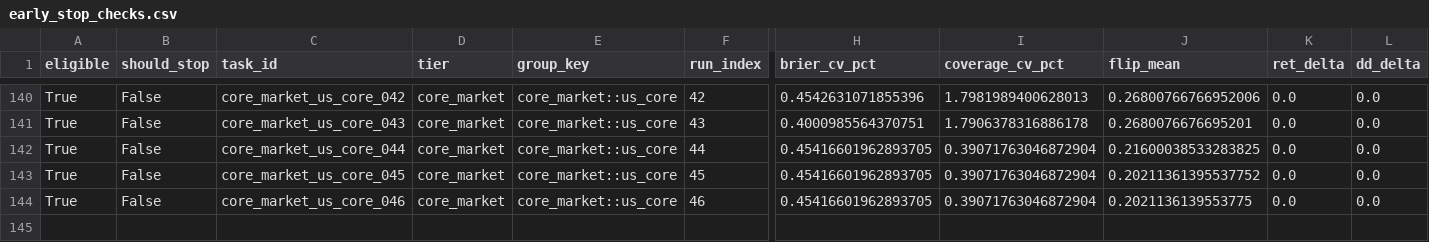
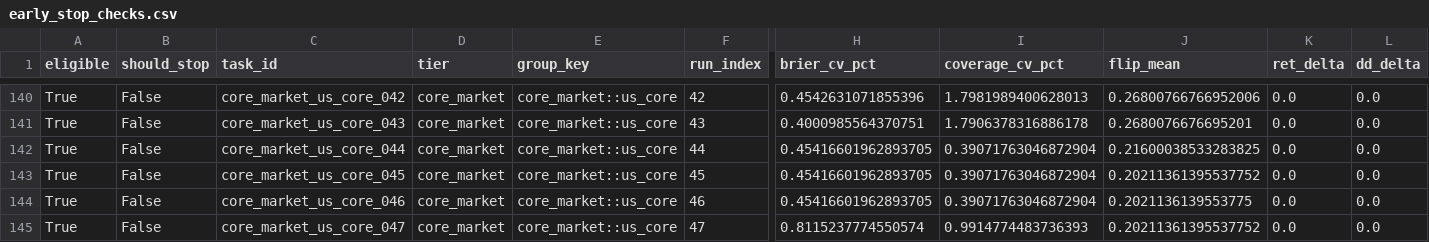
Before and after one commit to KaizYz/StockandCrypto-with-note-, a CSV file: experiments/stability_training/run_20260210_191558/early_stop_checks.csv, drawn as a sheet; only a part is shown, gaps mark what is left out; rows hold the shown columns only; the diff names each change by its address in the sheet, - before the commit and + after, or states it on an @@ line.

```diff
--- a/experiments/stability_training/run_20260210_191558/early_stop_checks.csv
+++ b/experiments/stability_training/run_20260210_191558/early_stop_checks.csv
+row 145: True | False | core_market_us_core_047 | core_market | core_market::us_core | 47 | 0.8115237774550574 | 0.9914774483736393 | 0.20211361395537752 | 0.0 | 0.0
```
Also changed, not shown: experiments/stability_training/run_20260210_191558/run_results.csv, 11 other files.
